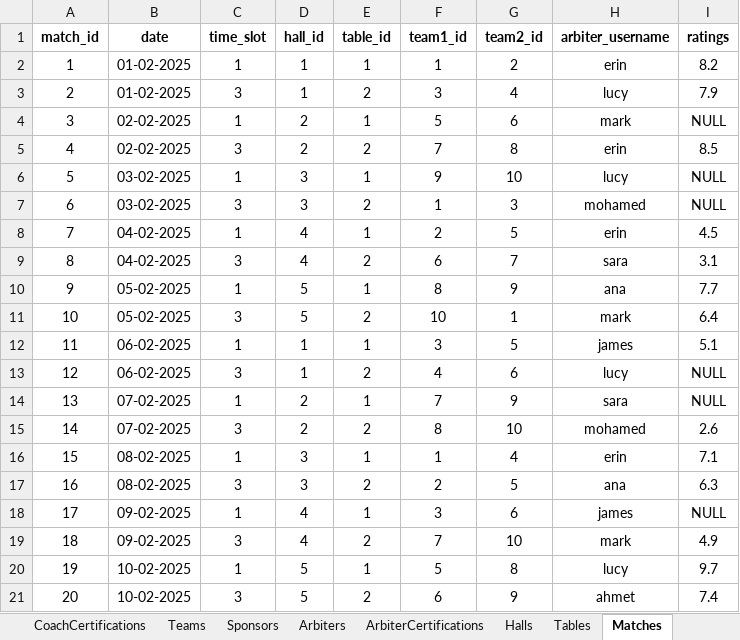
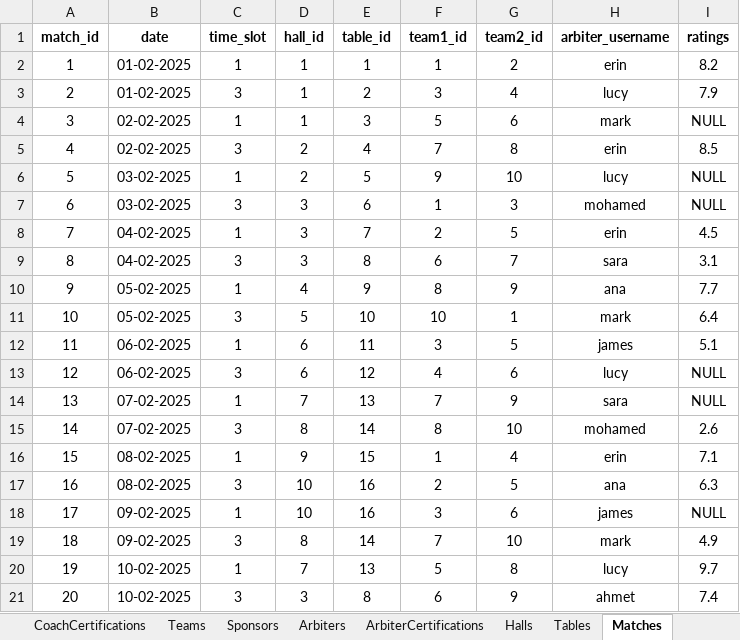
Before and after one commit to mertblc/jubilant-pancake, an Excel workbook: chess_db_app/ChessDB_updated.xlsx, sheet Matches, drawn as a sheet; values as stored, in another font and other column widths than the file's, no borders; charts and pictures not drawn; the diff names each change by its address in the sheet, - before the commit and + after, or states it on an @@ line.

```diff
--- a/chess_db_app/ChessDB_updated.xlsx (sheet Matches)
+++ b/chess_db_app/ChessDB_updated.xlsx (sheet Matches)
-D4 (hall_id): 2
+D4 (hall_id): 1
-E4 (table_id): 1
+E4 (table_id): 3
-E5 (table_id): 2
+E5 (table_id): 4
-D6 (hall_id): 3
+D6 (hall_id): 2
-E6 (table_id): 1
+E6 (table_id): 5
-E7 (table_id): 2
+E7 (table_id): 6
-D8:D9 (hall_id): 4
+D8:D9 (hall_id): 3
-E8 (table_id): 1
+E8 (table_id): 7
-E9 (table_id): 2
+E9 (table_id): 8
-D10 (hall_id): 5
+D10 (hall_id): 4
-E10 (table_id): 1
+E10 (table_id): 9
-E11 (table_id): 2
+E11 (table_id): 10
-D12:D13 (hall_id): 1
+D12:D13 (hall_id): 6
-E12 (table_id): 1
+E12 (table_id): 11
-E13 (table_id): 2
+E13 (table_id): 12
-D14 (hall_id): 2
+D14 (hall_id): 7
-E14 (table_id): 1
+E14 (table_id): 13
-D15 (hall_id): 2
+D15 (hall_id): 8
-E15 (table_id): 2
+E15 (table_id): 14
-D16 (hall_id): 3
+D16 (hall_id): 9
-E16 (table_id): 1
+E16 (table_id): 15
-D17 (hall_id): 3
+D17 (hall_id): 10
-E17 (table_id): 2
+E17 (table_id): 16
-D18 (hall_id): 4
+D18 (hall_id): 10
-E18 (table_id): 1
+E18 (table_id): 16
-D19 (hall_id): 4
+D19 (hall_id): 8
-E19 (table_id): 2
+E19 (table_id): 14
-D20 (hall_id): 5
+D20 (hall_id): 7
-E20 (table_id): 1
+E20 (table_id): 13
-D21 (hall_id): 5
+D21 (hall_id): 3
-E21 (table_id): 2
+E21 (table_id): 8
```
Also changed, not shown: sheet PlayerTeams, sheet Players, 35 other files.
